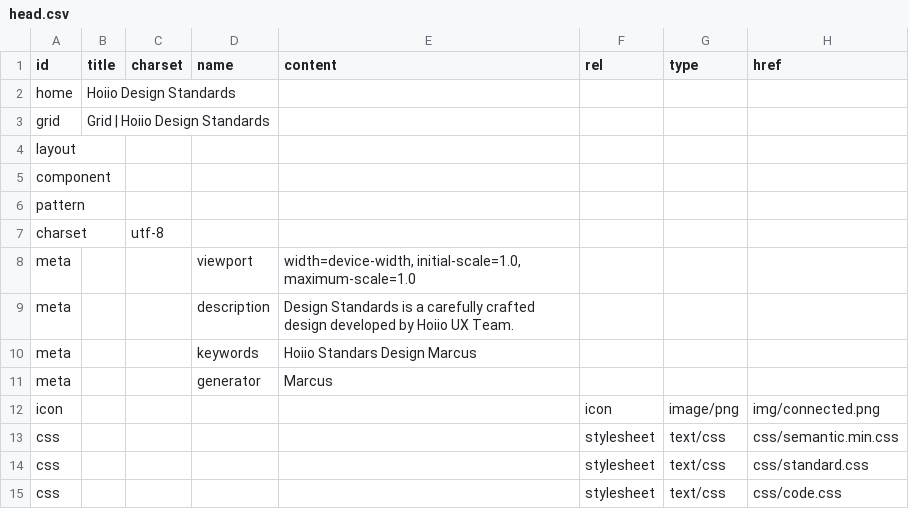
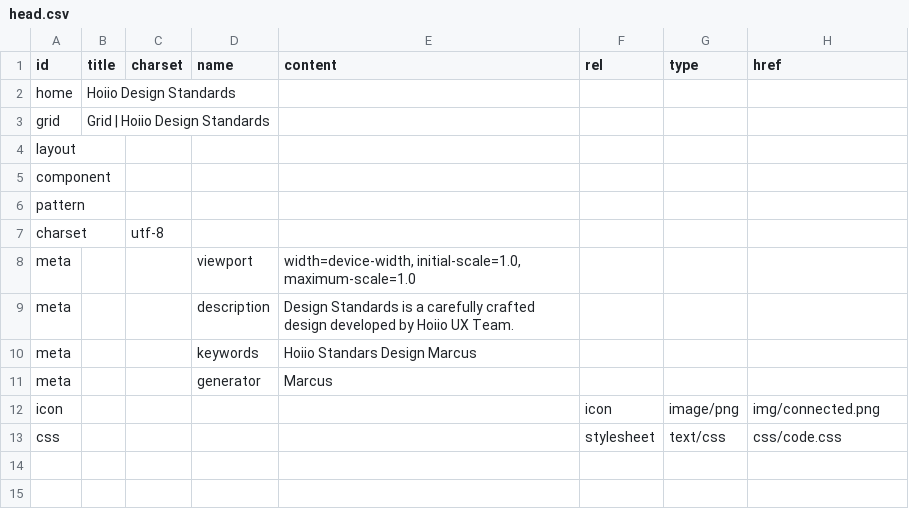
Before and after one commit to marcus8712/test, a CSV file: data/head.csv, drawn as a sheet.

```diff
--- a/data/head.csv
+++ b/data/head.csv
@@ -12,4 +12,2 @@ meta,,,generator,Marcus,,,
 icon,,,,,icon,image/png,img/connected.png
-css,,,,,stylesheet,text/css,css/semantic.min.css
-css,,,,,stylesheet,text/css,css/standard.css
 css,,,,,stylesheet,text/css,css/code.css
```
Also changed, not shown: 2 other files.
